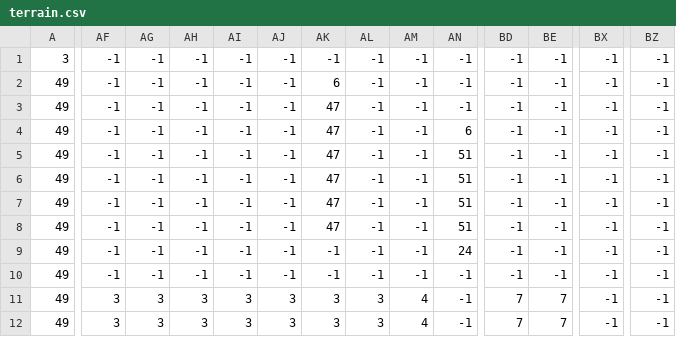
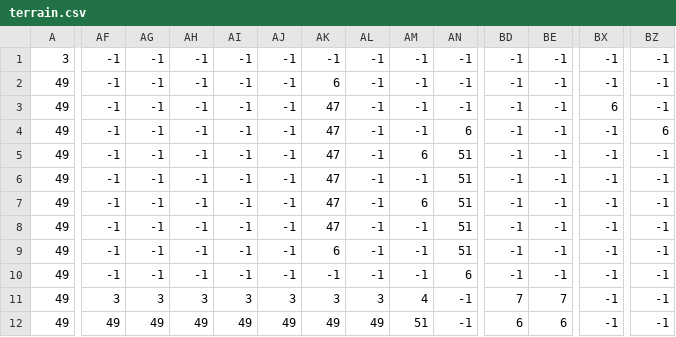
Before and after one commit to real-mozzevelnik/course_work_1, a CSV file: level/level_2_csv/terrain.csv, drawn as a sheet; only a part is shown, gaps mark what is left out; the diff covers the shown part only; the diff names each change by its address in the sheet, - before the commit and + after, or states it on an @@ line.

```diff
--- a/level/level_2_csv/terrain.csv
+++ b/level/level_2_csv/terrain.csv
-BX3: -1
+BX3: 6
-BZ4: -1
+BZ4: 6
-AM5: -1
+AM5: 6
-AM7: -1
+AM7: 6
-AK9: -1
+AK9: 6
-AN9: 24
+AN9: 51
-AN10: -1
+AN10: 6
-AF12: 3
+AF12: 49
-AG12: 3
+AG12: 49
-AH12: 3
+AH12: 49
-AI12: 3
+AI12: 49
-AJ12: 3
+AJ12: 49
-AK12: 3
+AK12: 49
-AL12: 3
+AL12: 49
-AM12: 4
+AM12: 51
-BD12: 7
+BD12: 6
-BE12: 7
+BE12: 6
```
Also changed, not shown: 10 edited cells elsewhere in this file, level/level_1_csv/terrain.csv, level/level_2_csv/coins.csv, 10 other files.
